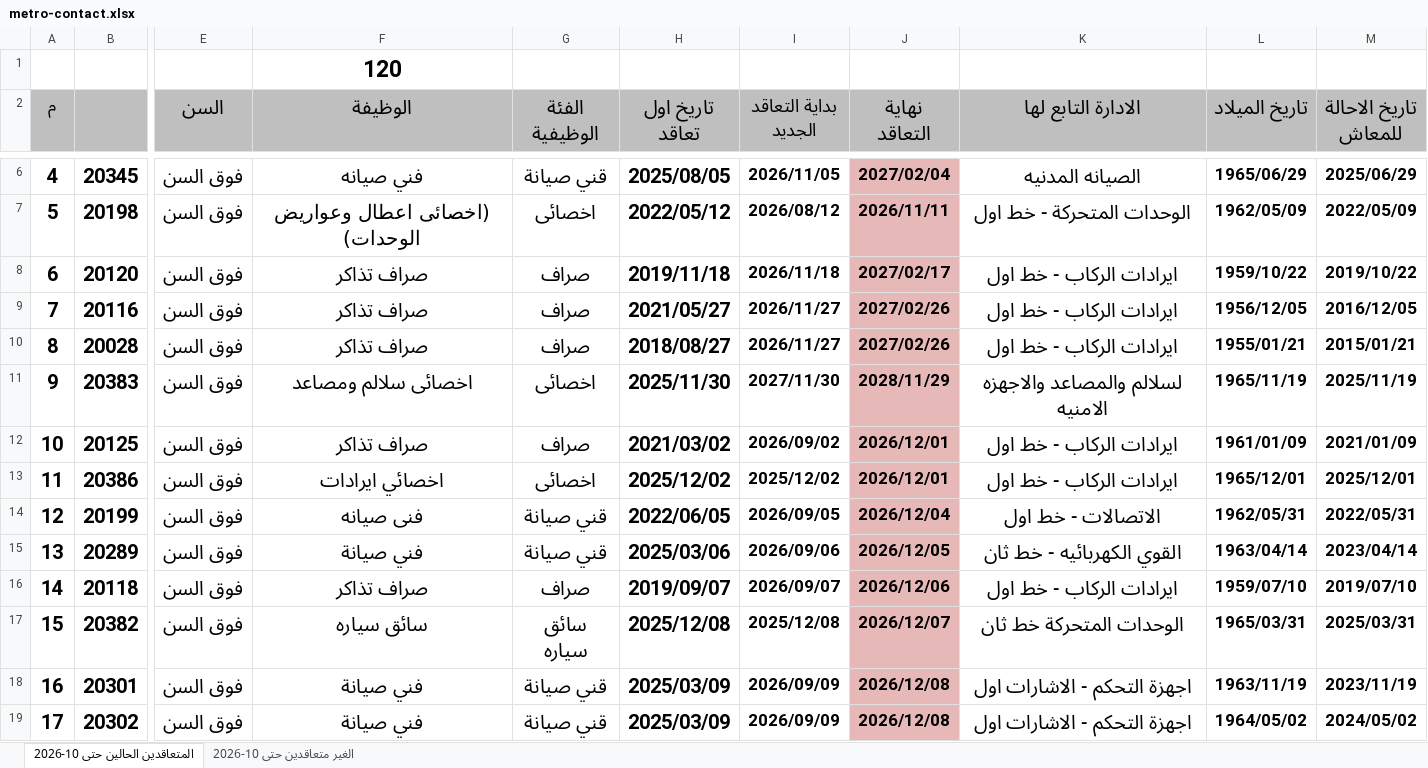
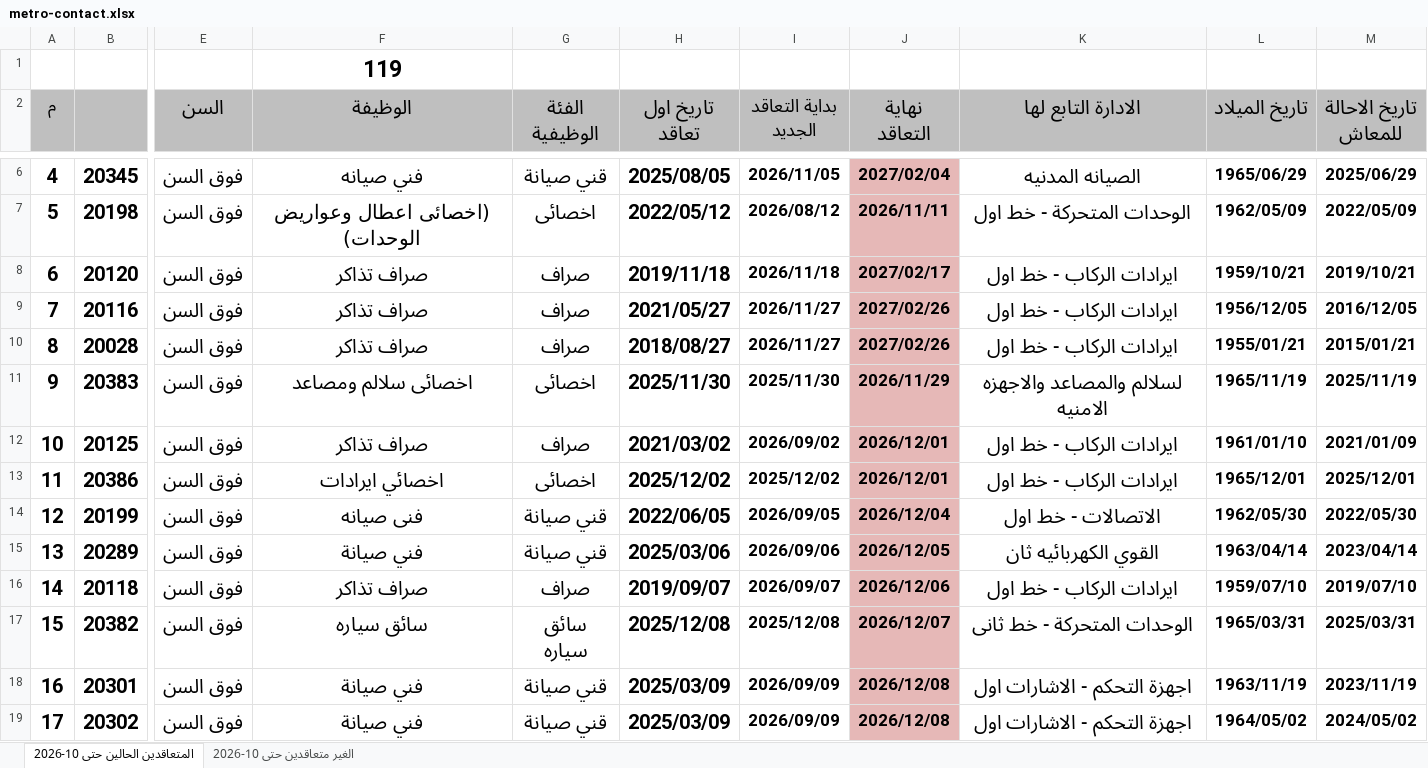
Before and after one commit to alisaeed9x/Metro, an Excel workbook: metro-contact.xlsx, sheet المتعاقدين الحالين حتى 10-2026, drawn as a sheet; only a part is shown, gaps mark what is left out; values as stored, in another font and other column widths than the file's, no borders; the diff covers the shown part only; the diff names each change by its address in the sheet, - before the commit and + after, or states it on an @@ line.

```diff
--- a/metro-contact.xlsx (sheet المتعاقدين الحالين حتى 10-2026)
+++ b/metro-contact.xlsx (sheet المتعاقدين الحالين حتى 10-2026)
-F1 (الوظيفة): 120
+F1 (الوظيفة): 119
-L8 (تاريخ الميلاد): 1959/10/22
+L8 (تاريخ الميلاد): 1959/10/21
-M8 (تاريخ الاحالة للمعاش): 2019/10/22
+M8 (تاريخ الاحالة للمعاش): 2019/10/21
-I11 (بداية التعاقد الجديد): 2027/11/30
+I11 (بداية التعاقد الجديد): 2025/11/30
-J11 (نهاية التعاقد): 2028/11/29
+J11 (نهاية التعاقد): 2026/11/29
-L12 (تاريخ الميلاد): 1961/01/09
+L12 (تاريخ الميلاد): 1961/01/10
-L14 (تاريخ الميلاد): 1962/05/31
+L14 (تاريخ الميلاد): 1962/05/30
-M14 (تاريخ الاحالة للمعاش): 2022/05/31
+M14 (تاريخ الاحالة للمعاش): 2022/05/30
-K15 (الادارة التابع لها): القوي الكهربائيه - خط ثان
+K15 (الادارة التابع لها): القوي الكهربائيه ثان
-K17 (الادارة التابع لها): الوحدات المتحركة خط ثان
+K17 (الادارة التابع لها): الوحدات المتحركة - خط ثانى
```
Also changed, not shown: 1 removed row and 26 edited cells elsewhere in this sheet.
